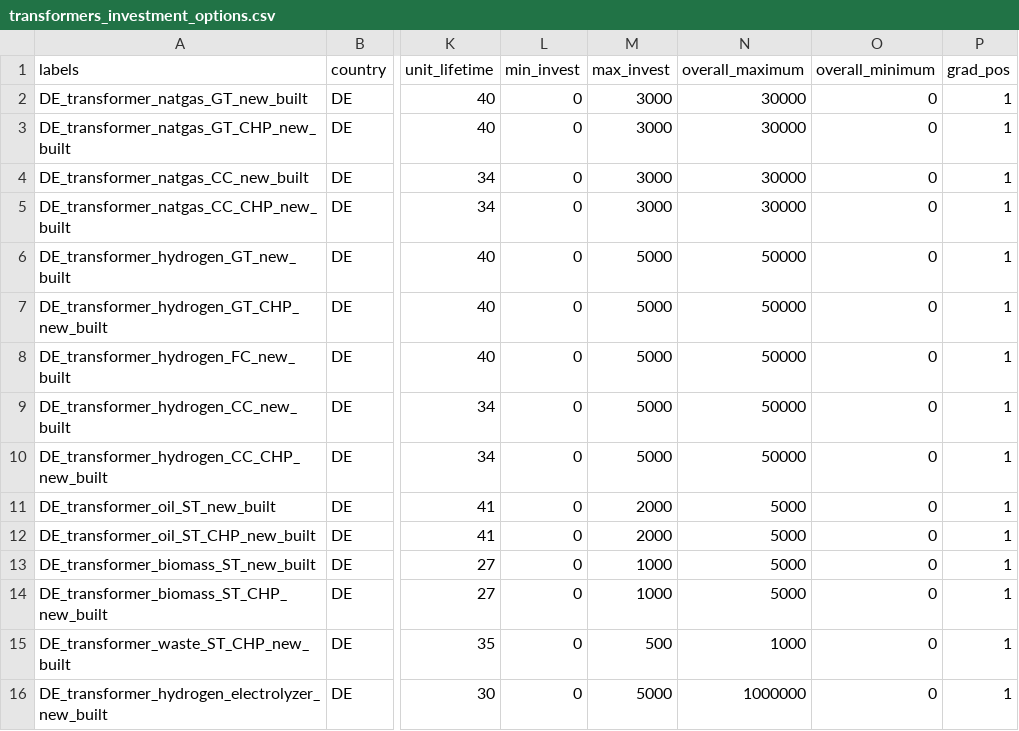
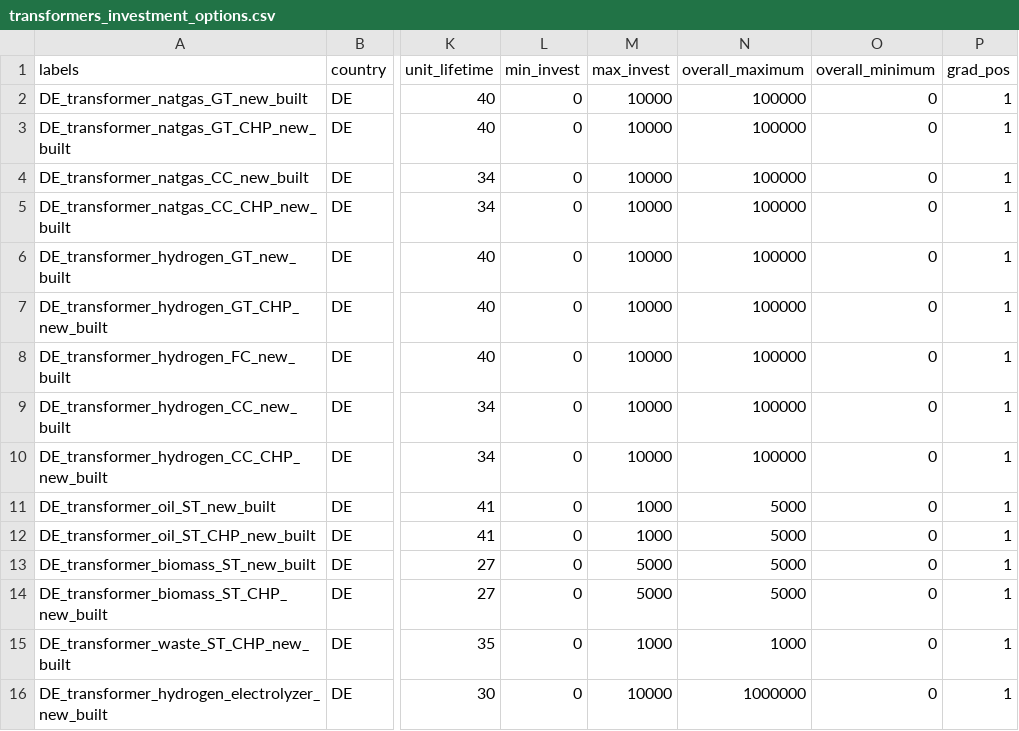
Before and after one commit to pommes-public/pommesdata, a CSV file: raw_data_input/powerplants_er/transformers_investment_options.csv, drawn as a sheet; only a part is shown, gaps mark what is left out; the diff names each change by its address in the sheet, - before the commit and + after, or states it on an @@ line.

Commit message:
Adjust investment maxima -> values chosen to be less restrictive

```diff
--- a/raw_data_input/powerplants_er/transformers_investment_options.csv
+++ b/raw_data_input/powerplants_er/transformers_investment_options.csv
-M2:M5 (max_invest): 3000
+M2:M5 (max_invest): 10000
-N2:N5 (overall_maximum): 30000
+N2:N5 (overall_maximum): 100000
-M6:M10 (max_invest): 5000
+M6:M10 (max_invest): 10000
-N6:N10 (overall_maximum): 50000
+N6:N10 (overall_maximum): 100000
-M11:M12 (max_invest): 2000
+M11:M12 (max_invest): 1000
-M13:M14 (max_invest): 1000
+M13:M14 (max_invest): 5000
-M15 (max_invest): 500
+M15 (max_invest): 1000
-M16 (max_invest): 5000
+M16 (max_invest): 10000
```
